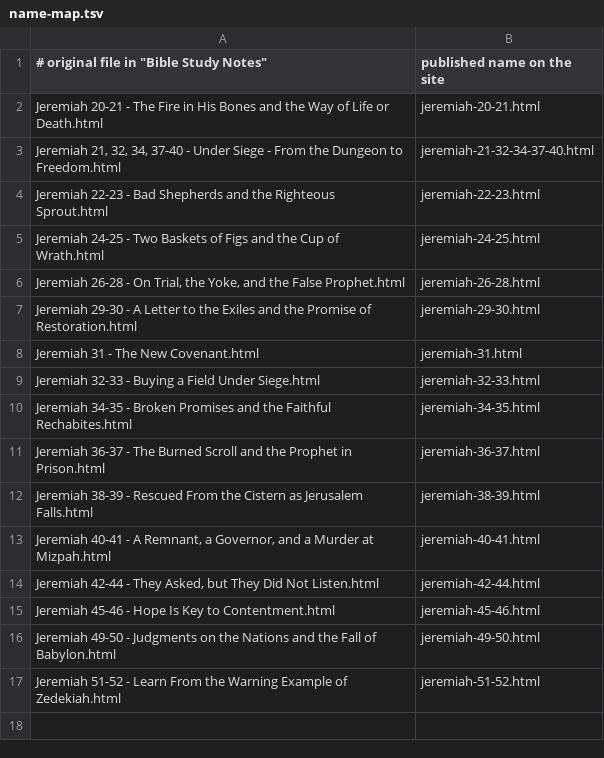
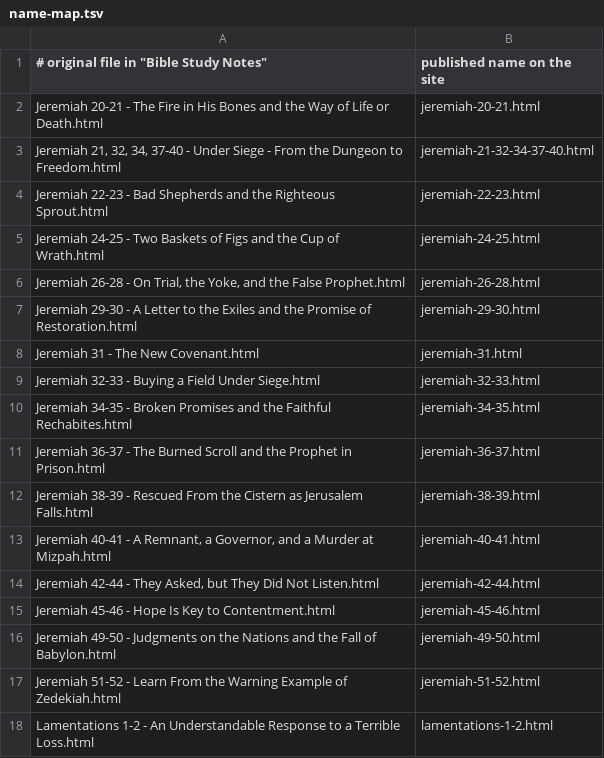
Before and after one commit to theoscholar/bible-study-guides, a TSV file: name-map.tsv, drawn as a sheet; the diff names each change by its address in the sheet, - before the commit and + after, or states it on an @@ line.

Commit message:
Add Lamentations 1-2 study guide

```diff
--- a/name-map.tsv
+++ b/name-map.tsv
+row 18: Lamentations 1-2 - An Understandable Response to a Terrible Loss.html | lamentations-1-2.html
```
Also changed, not shown: 2 other files.
